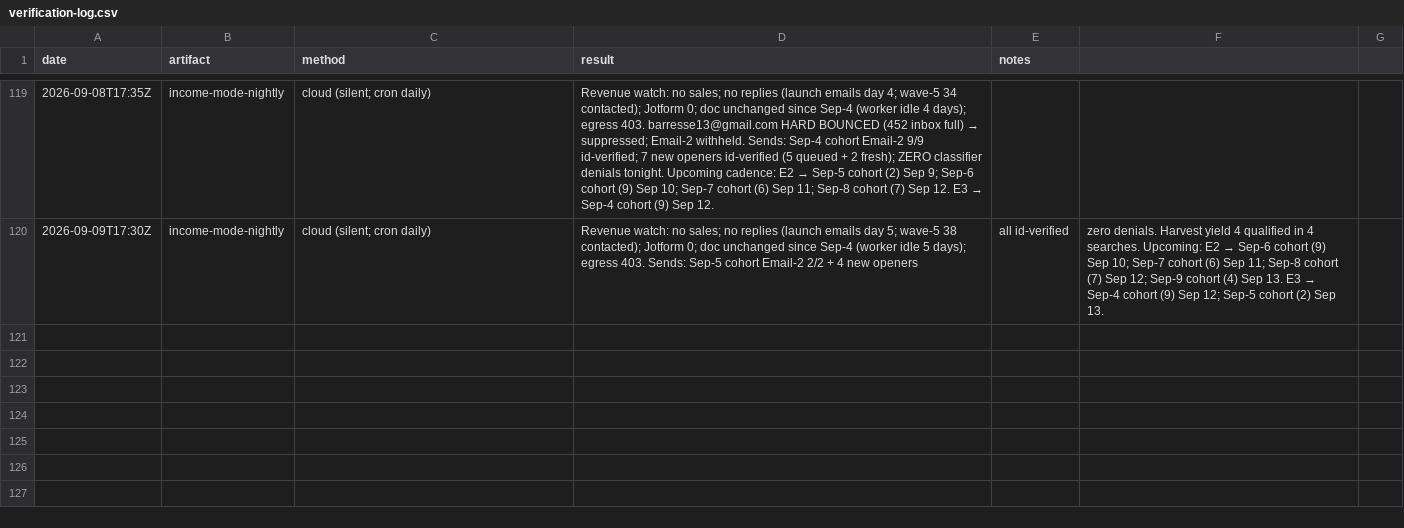
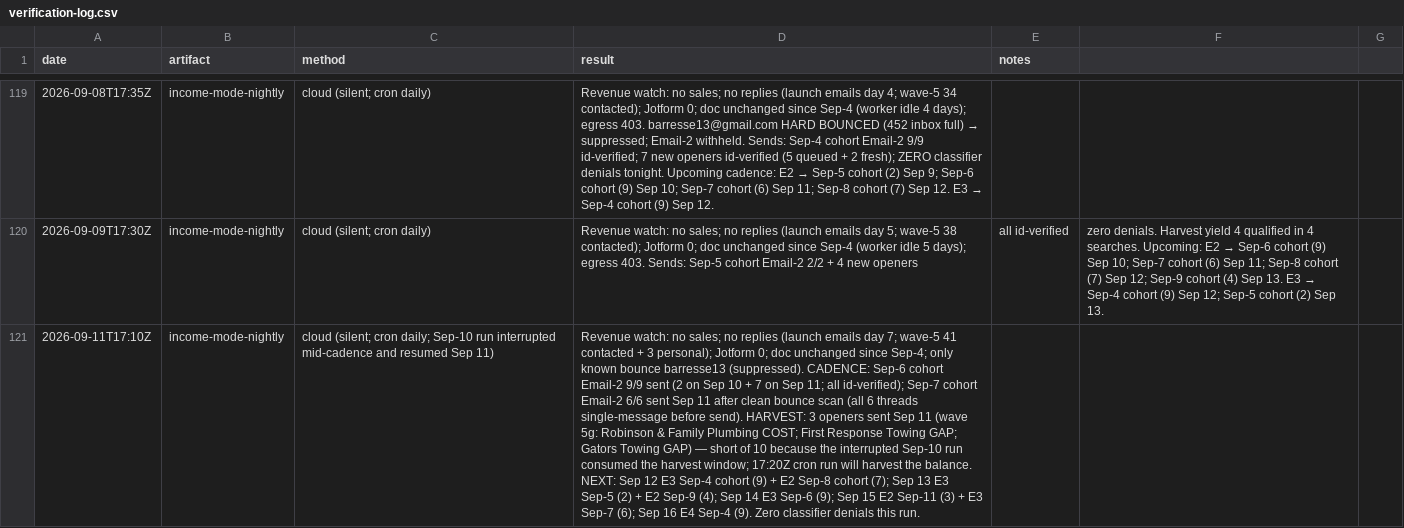
Before and after one commit to cmoney117/fb-marketplace-autoresponder, a CSV file: venture/07-automation/tracker/verification-log.csv, drawn as a sheet; only a part is shown, gaps mark what is left out; the diff names each change by its address in the sheet, - before the commit and + after, or states it on an @@ line.

```diff
--- a/venture/07-automation/tracker/verification-log.csv
+++ b/venture/07-automation/tracker/verification-log.csv
+row 121: 2026-09-11T17:10Z | income-mode-nightly | cloud (silent; cron daily; Sep-10 run interrupted mid-cadence and resumed Sep 11) | Revenue watch: no sales; no replies (launch emails day 7; wave-5 41 contacted + 3 personal); Jotform 0; doc unchanged since Sep-4; only known bounce barresse13 (suppressed). CADENCE: Sep-6 cohort Email-2 9/9 sent (2 on Sep 10 + 7 on Sep 11; all id-verified); Sep-7 cohort Email-2 6/6 sent Sep 11 after clean bounce scan (all 6 threads single-message before send). HARVEST: 3 openers sent Sep 11 (wave 5g: Robinson & Family Plumbing COST; First Response Towing GAP; Gators Towing GAP) — short of 10 because the interrupted Sep-10 run consumed the harvest window; 17:20Z cron run will harvest the balance. NEXT: Sep 12 E3 Sep-4 cohort (9) + E2 Sep-8 cohort (7); Sep 13 E3 Sep-5 (2) + E2 Sep-9 (4); Sep 14 E3 Sep-6 (9); Sep 15 E2 Sep-11 (3) + E3 Sep-7 (6); Sep 16 E4 Sep-4 (9). Zero classifier denials this run.
```
Also changed, not shown: venture/07-automation/tracker/outreach-log.csv.
